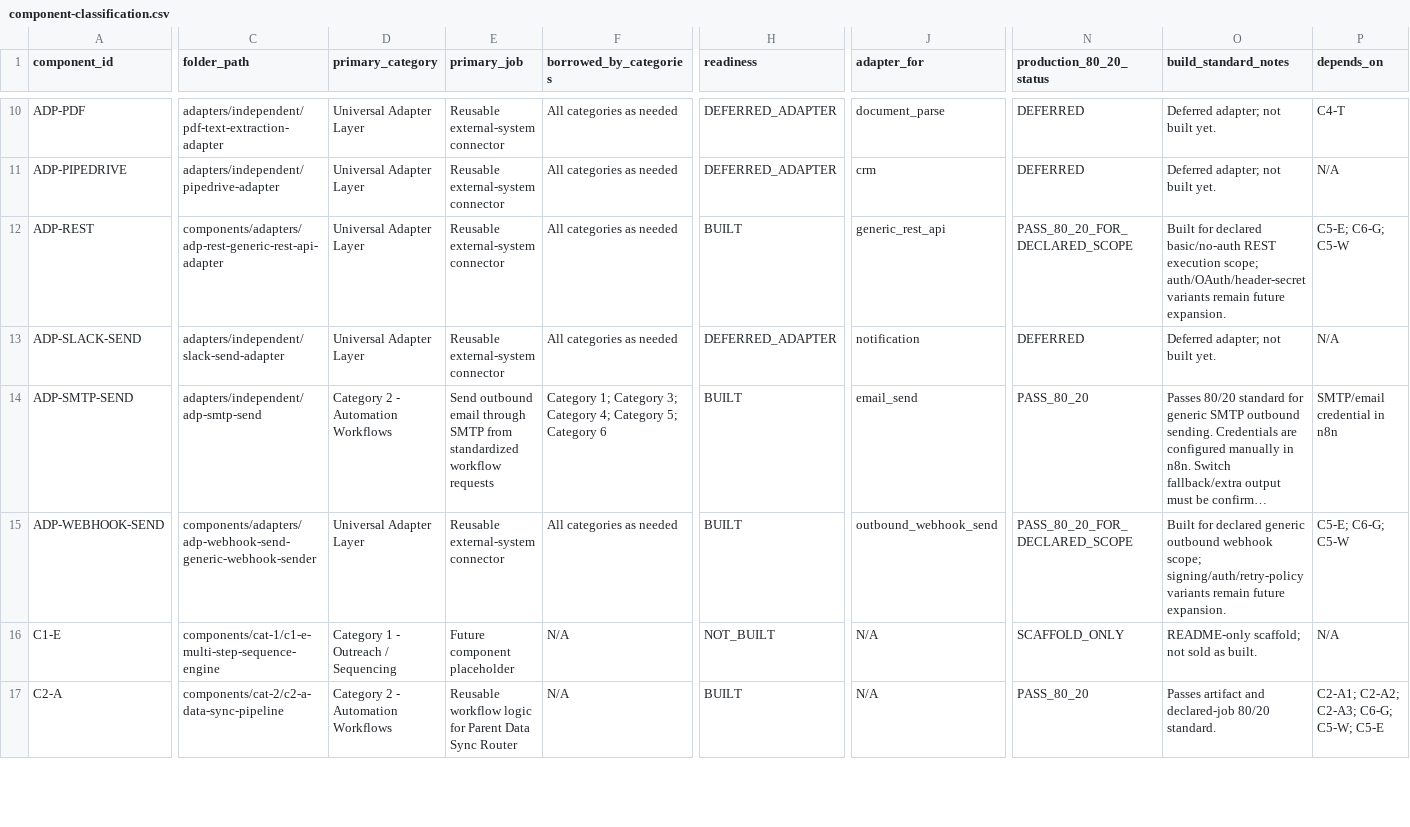
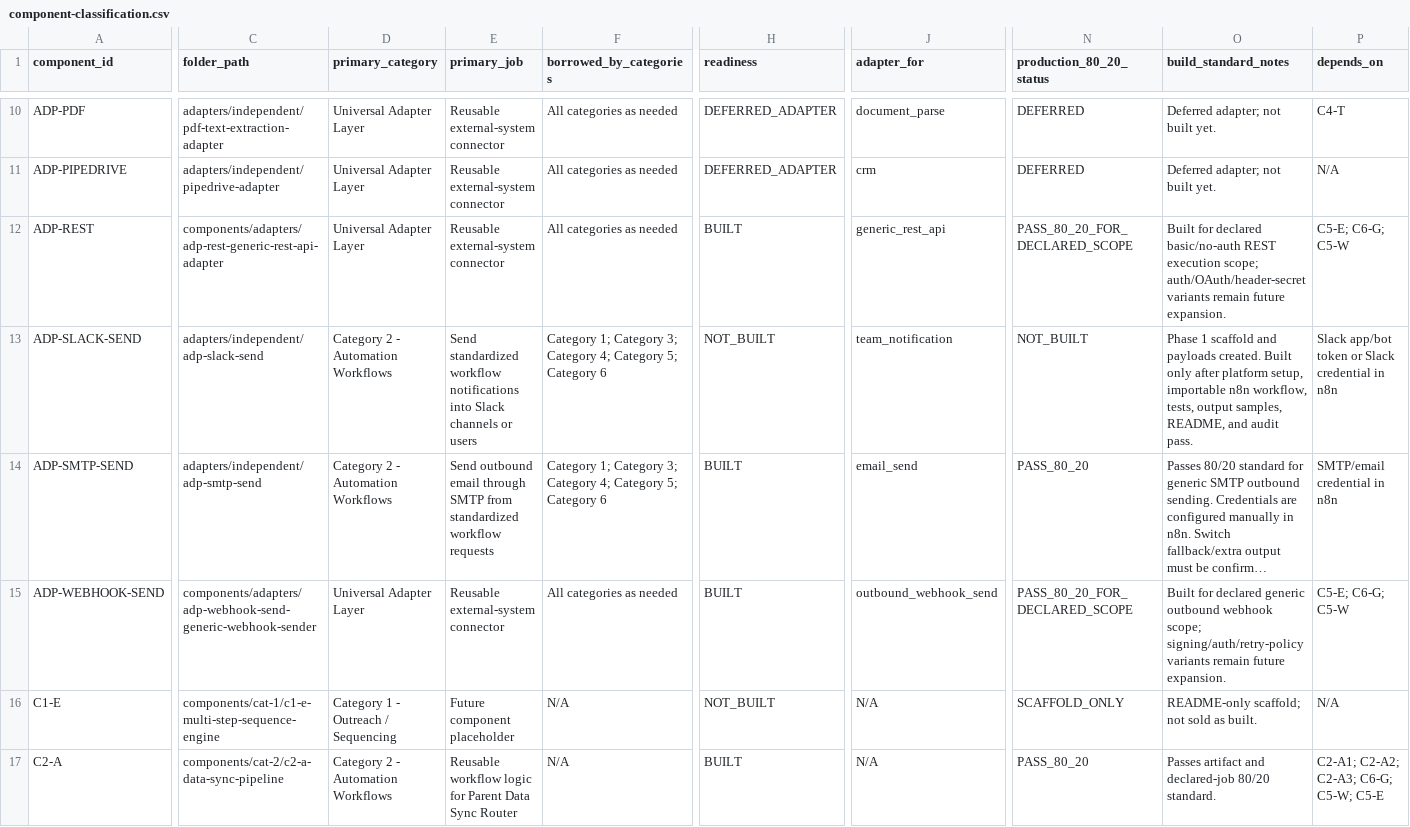
Before and after one commit to LexNovaHQ/automation-library, a CSV file: audit/config/component-classification.csv, drawn as a sheet; only a part is shown, gaps mark what is left out; long unchanged cells end in …; the diff covers the shown part only; the diff names each change by its address in the sheet, - before the commit and + after, or states it on an @@ line.

Commit message:
Scaffold ADP-SLACK-SEND Slack send adapter

```diff
--- a/audit/config/component-classification.csv
+++ b/audit/config/component-classification.csv
-C13 (folder_path): adapters/independent/slack-send-adapter
+C13 (folder_path): adapters/independent/adp-slack-send
-D13 (primary_category): Universal Adapter Layer
+D13 (primary_category): Category 2 - Automation Workflows
-E13 (primary_job): Reusable external-system connector
+E13 (primary_job): Send standardized workflow notifications into Slack channels or users
-F13 (borrowed_by_categories): All categories as needed
+F13 (borrowed_by_categories): Category 1; Category 3; Category 4; Category 5; Category 6
-H13 (readiness): DEFERRED_ADAPTER
+H13 (readiness): NOT_BUILT
-J13 (adapter_for): notification
+J13 (adapter_for): team_notification
-N13 (production_80_20_status): DEFERRED
+N13 (production_80_20_status): NOT_BUILT
-O13 (build_standard_notes): Deferred adapter; not built yet.
+O13 (build_standard_notes): Phase 1 scaffold and payloads created. Built only after platform setup, importable n8n workflow, tests, output samples, README, and audit pass.
-P13 (depends_on): N/A
+P13 (depends_on): Slack app/bot token or Slack credential in n8n
```
Also changed, not shown: 2 edited cells elsewhere in this file, audit/config/category-2-adapter-family-roadmap.csv, 10 other files.
